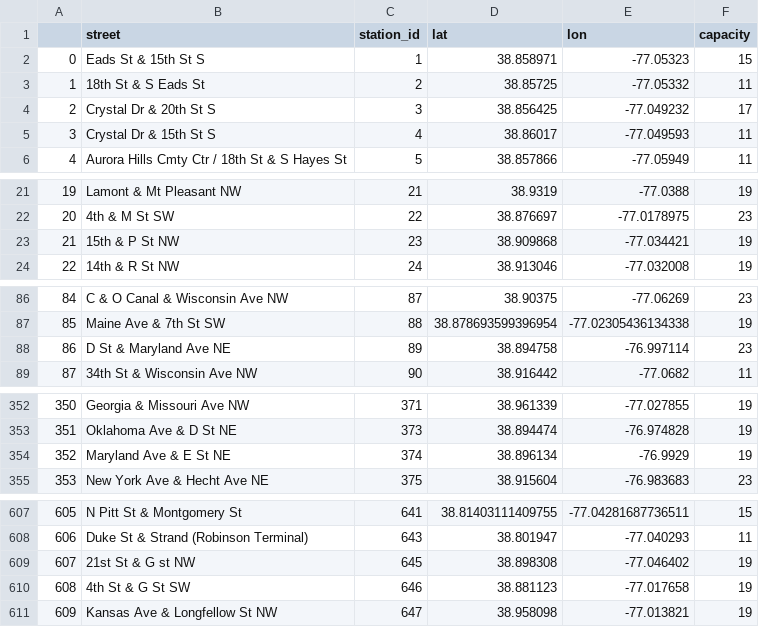
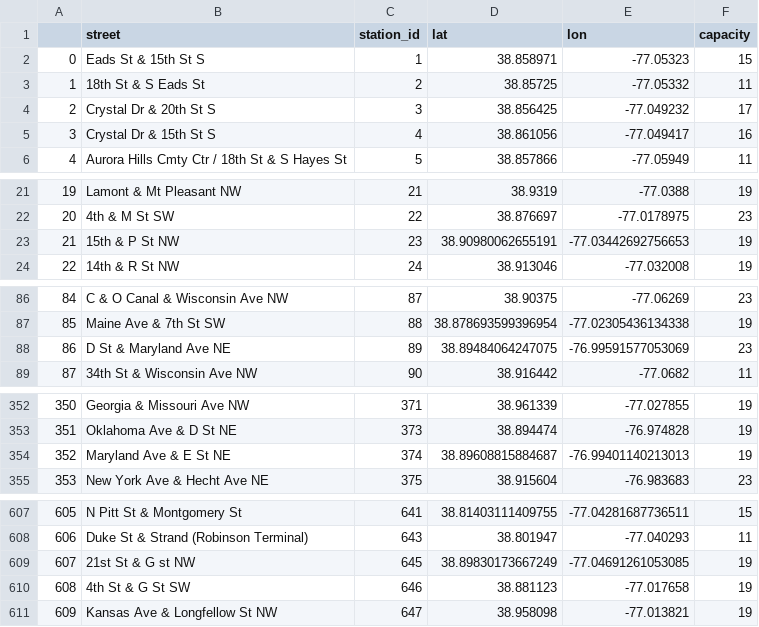
Before and after one commit to DJ1070/Bike-Sharing, a CSV file: stations_capitalbikeshare.csv, drawn as a sheet; only a part is shown, gaps mark what is left out; the diff covers the shown part only; the diff names each change by its address in the sheet, - before the commit and + after, or states it on an @@ line.

```diff
--- a/stations_capitalbikeshare.csv
+++ b/stations_capitalbikeshare.csv
-D5 (lat): 38.86017
+D5 (lat): 38.861056
-E5 (lon): -77.049593
+E5 (lon): -77.049417
-F5 (capacity): 11
+F5 (capacity): 16
-D23 (lat): 38.909868
+D23 (lat): 38.90980062655191
-E23 (lon): -77.034421
+E23 (lon): -77.03442692756653
-D88 (lat): 38.894758
+D88 (lat): 38.89484064247075
-E88 (lon): -76.997114
+E88 (lon): -76.99591577053069
-D354 (lat): 38.896134
+D354 (lat): 38.89608815884687
-E354 (lon): -76.9929
+E354 (lon): -76.99401140213013
-D609 (lat): 38.898308
+D609 (lat): 38.89830173667249
-E609 (lon): -77.046402
+E609 (lon): -77.04691261053085
```
Also changed, not shown: 8 added rows, 2 removed rows, 6 edited cells and row numbers in column A elsewhere in this file, 2 other files.
